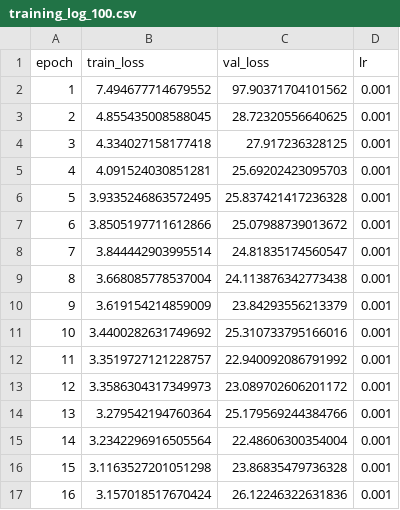
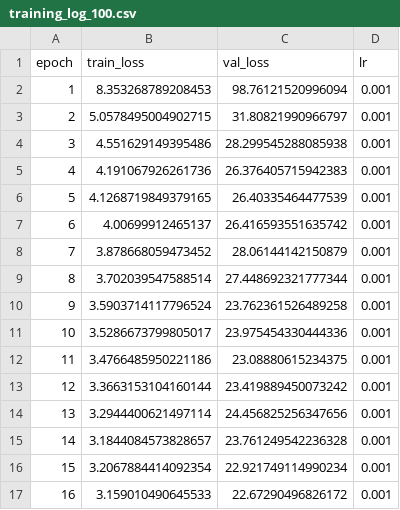
Before and after one commit to WangPuyun/Mamba-SfP, a CSV file: training_log_100.csv, drawn as a sheet; only a part is shown; the diff covers the shown part only.

```diff
--- a/training_log_100.csv
+++ b/training_log_100.csv
@@ -1,17 +1,17 @@
 epoch,train_loss,val_loss,lr
-1,7.494677714679552,97.90371704101562,0.001
-2,4.855435008588045,28.72320556640625,0.001
-3,4.334027158177418,27.917236328125,0.001
-4,4.091524030851281,25.69202423095703,0.001
-5,3.9335246863572495,25.837421417236328,0.001
-6,3.8505197711612866,25.07988739013672,0.001
-7,3.844442903995514,24.81835174560547,0.001
-8,3.668085778537004,24.113876342773438,0.001
-9,3.619154214859009,23.84293556213379,0.001
-10,3.4400282631749692,25.310733795166016,0.001
-11,3.3519727121228757,22.940092086791992,0.001
-12,3.3586304317349973,23.089702606201172,0.001
-13,3.279542194760364,25.179569244384766,0.001
-14,3.2342296916505564,22.48606300354004,0.001
-15,3.1163527201051298,23.86835479736328,0.001
-16,3.157018517670424,26.12246322631836,0.001
+1,8.353268789208453,98.76121520996094,0.001
+2,5.0578495004902715,31.80821990966797,0.001
+3,4.551629149395486,28.299545288085938,0.001
+4,4.191067926261736,26.376405715942383,0.001
+5,4.1268719849379165,26.40335464477539,0.001
+6,4.00699912465137,26.416593551635742,0.001
+7,3.878668059473452,28.06144142150879,0.001
+8,3.702039547588514,27.448692321777344,0.001
+9,3.5903714117796524,23.762361526489258,0.001
+10,3.5286673799805017,23.975454330444336,0.001
+11,3.4766485950221186,23.08880615234375,0.001
+12,3.3663153104160144,23.419889450073242,0.001
+13,3.2944400621497114,24.456825256347656,0.001
+14,3.1844084573828657,23.761249542236328,0.001
+15,3.2067884414092354,22.921749114990234,0.001
+16,3.159010490645533,22.67290496826172,0.001
```
Also changed, not shown: 168 edited cells elsewhere in this file, 10 other files.
